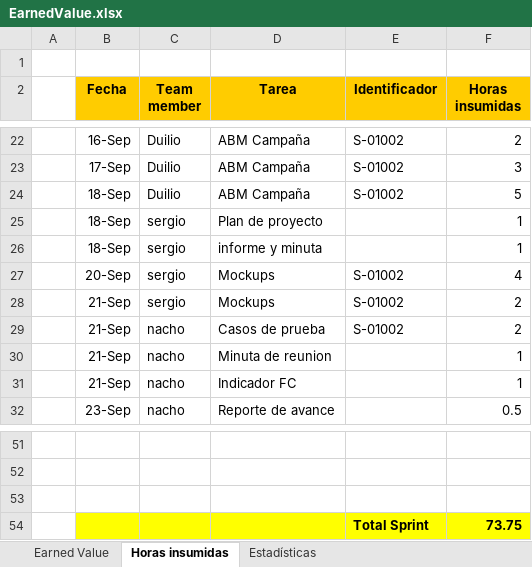
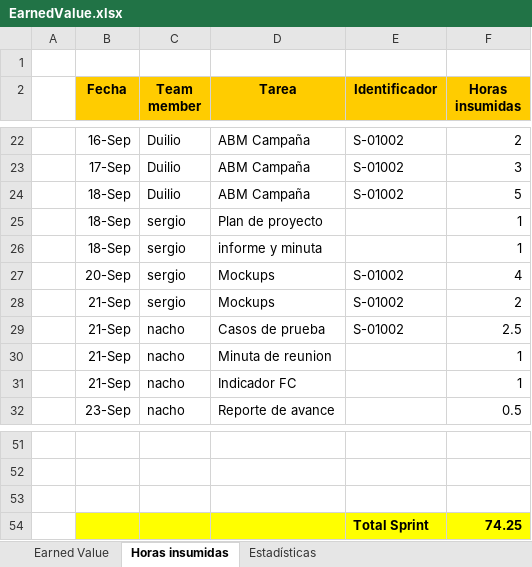
Before and after one commit to nicohen/bob-patinho, an Excel workbook: Documentacion/Minutas e informes/EarnedValue.xlsx, sheet Horas insumidas, drawn as a sheet; only a part is shown, gaps mark what is left out; values as stored, in another font and other column widths than the file's, no borders; the diff names each change by its address in the sheet, - before the commit and + after, or states it on an @@ line.

```diff
--- a/Documentacion/Minutas e informes/EarnedValue.xlsx (sheet Horas insumidas)
+++ b/Documentacion/Minutas e informes/EarnedValue.xlsx (sheet Horas insumidas)
-F29 (Horas insumidas): 2
+F29 (Horas insumidas): 2.5
-F54 (Horas insumidas): 73.75
+F54 (Horas insumidas): 74.25
```
Also changed, not shown: sheet Earned Value, sheet Estadísticas, charts or pictures, 2 other files.
